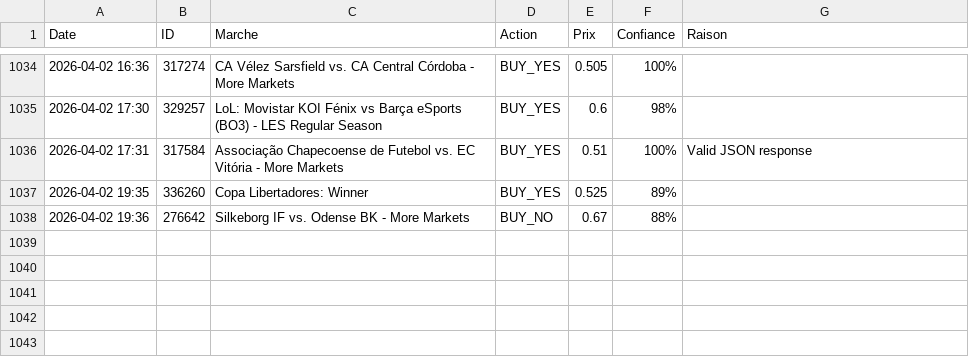
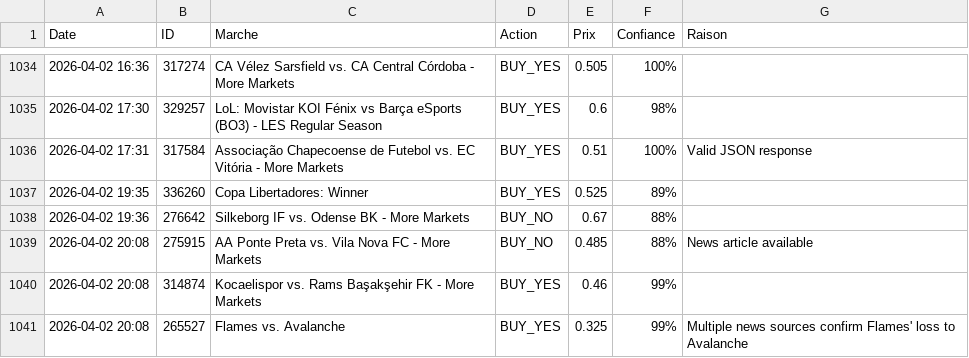
Before and after one commit to sentineloracle-lab/polymarket-scanner, a CSV file: trading_journal.csv, drawn as a sheet; only a part is shown, gaps mark what is left out; the diff names each change by its address in the sheet, - before the commit and + after, or states it on an @@ line.

Commit message:
Update trading journal [skip ci]

```diff
--- a/trading_journal.csv
+++ b/trading_journal.csv
+row 1039: 2026-04-02 20:08 | 275915 | AA Ponte Preta vs. Vila Nova FC - More Markets | BUY_NO | 0.485 | 88% | News article available
+row 1040: 2026-04-02 20:08 | 314874 | Kocaelispor vs. Rams Başakşehir FK - More Markets | BUY_YES | 0.46 | 99%
+row 1041: 2026-04-02 20:08 | 265527 | Flames vs. Avalanche | BUY_YES | 0.325 | 99% | Multiple news sources confirm Flames' loss to Avalanche
```
